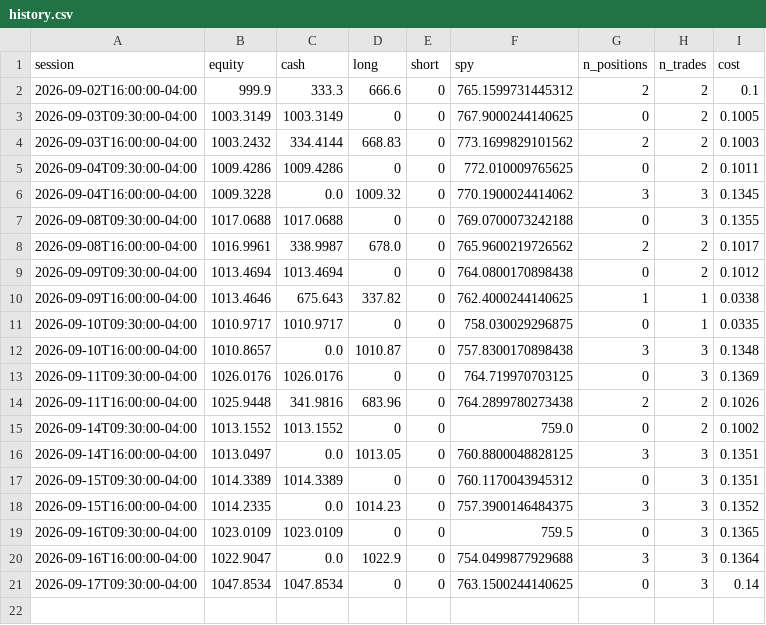
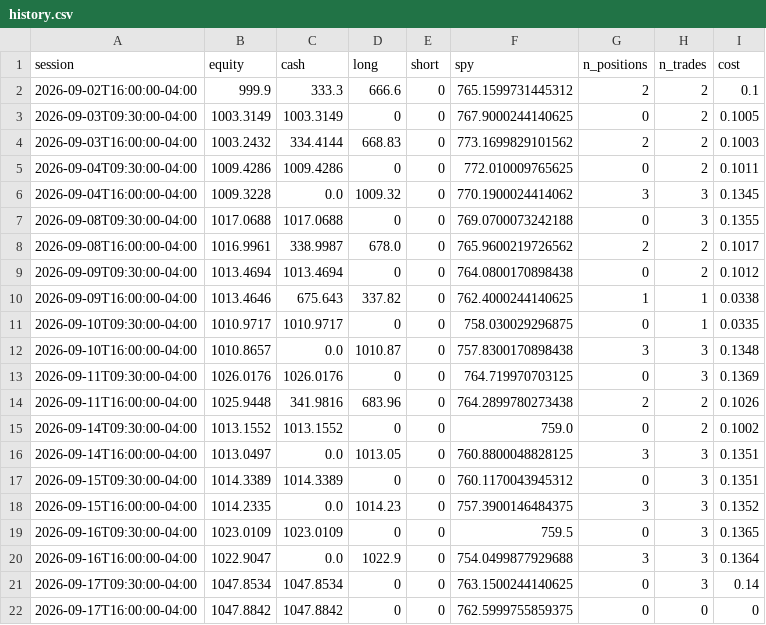
Before and after one commit to CSAyush/quantbot, a CSV file: paper_state/hf/accounts/shadow-wide/history.csv, drawn as a sheet; the diff names each change by its address in the sheet, - before the commit and + after, or states it on an @@ line.

Commit message:
paper: 2026-09-17 21:18 UTC

```diff
--- a/paper_state/hf/accounts/shadow-wide/history.csv
+++ b/paper_state/hf/accounts/shadow-wide/history.csv
+row 22: 2026-09-17T16:00:00-04:00 | 1047.8842 | 1047.8842 | 0 | 0 | 762.5999755859375 | 0 | 0 | 0
```
Also changed, not shown: paper_state/hf/history.csv, 9 other files.
